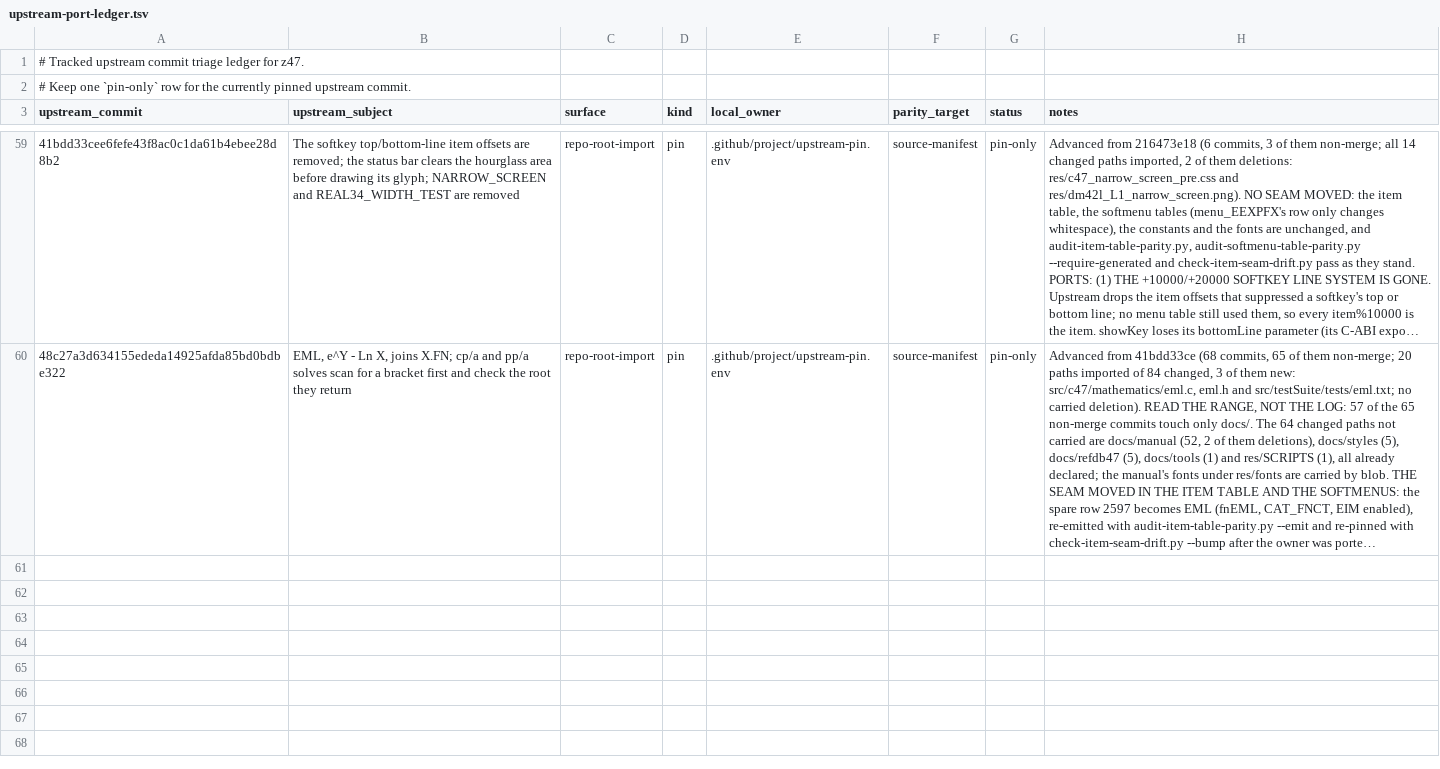
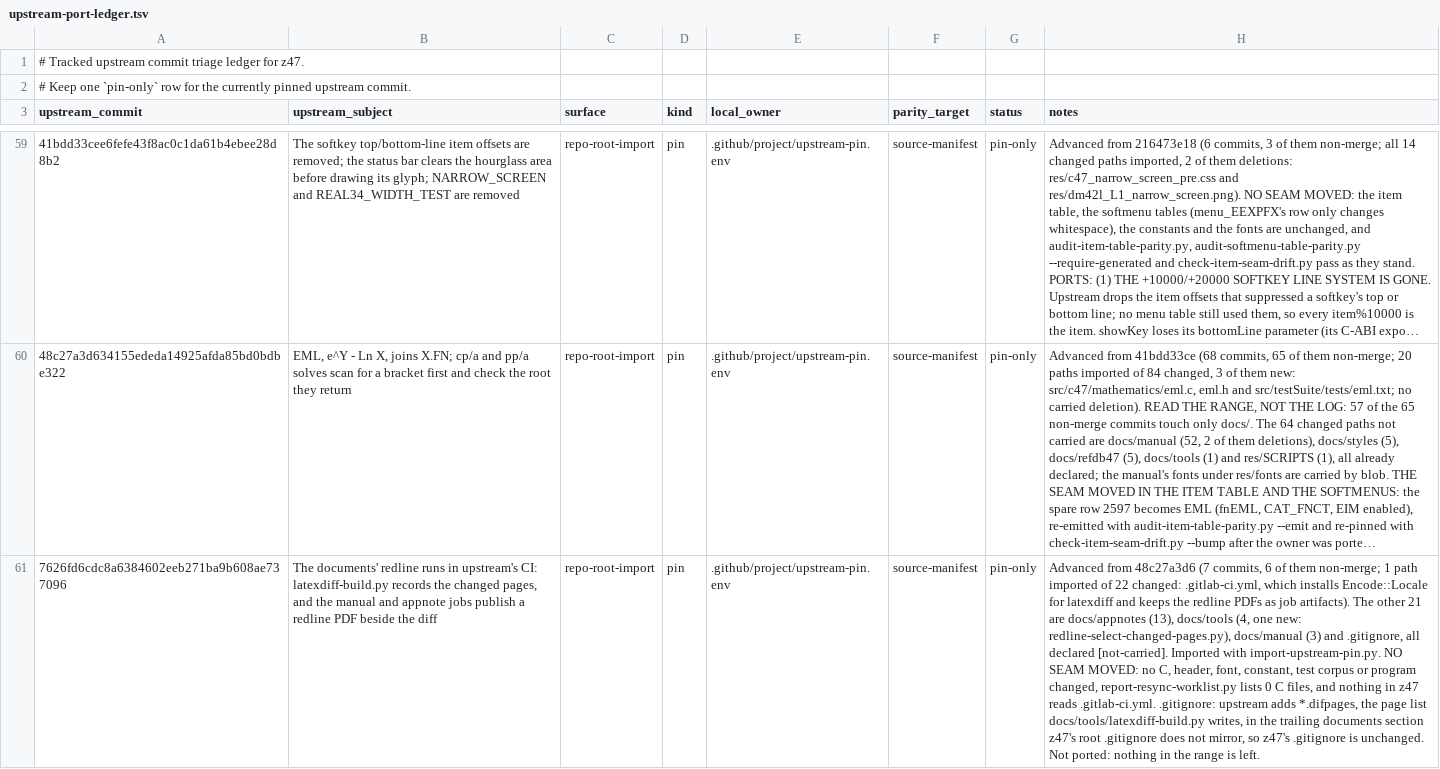
Before and after one commit to ppigazzini/z47, a TSV file: .github/project/upstream-port-ledger.tsv, drawn as a sheet; only a part is shown, gaps mark what is left out; long unchanged cells end in …; the diff names each change by its address in the sheet, - before the commit and + after, or states it on an @@ line.

Commit message:
feat(sync): advance the pin to 7626fd6cd, 7 commits
Range 48c27a3d6..7626fd6cd: 7 commits, 6 of them non-merge, all on upstream's
documents: the redline, a latexdiff rendering of what changed in the manual
and the application notes, now runs in upstream's CI.

Imported: 1 path of 22, .gitlab-ci.yml, which installs Encode::Locale for
latexdiff and keeps the redline PDFs as job artifacts. The other 21 are
docs/appnotes (13), docs/tools (4, one new), docs/manual (3) and .gitignore,
all [not-carried]. This is the first range imported with
import-upstream-pin.py; its dry run and its import both listed the same single
path.

No seam moved: no C, header, font, constant, test corpus or program changed.
report-resync-worklist.py lists 0 C files, and nothing in z47 reads
.gitlab-ci.yml, so no owner needed a port.

.gitignore: upstream adds *.difpages, the page list latexdiff-build.py
writes. It sits in the trailing documents section of upstream's .gitignore,
which z47's root .gitignore does not mirror, so z47's root .gitignore is
unchanged.

Not ported: nothing; the range holds no behaviour.

Verified locally: check-upstream-port-ledger.py, audit-item-table-parity.py,
audit-softmenu-table-parity.py --require-generated,
check-item-seam-drift.py, check-upstream-correspondence.py and
audit-constant-parity.py pass. The pin and ownership checks read HEAD and are
run after this commit. No compiled input changed, so the testSuite and the
builds are left to CI.

```diff
--- a/.github/project/upstream-port-ledger.tsv
+++ b/.github/project/upstream-port-ledger.tsv
+row 61: 7626fd6cdc8a6384602eeb271ba9b608ae737096 | The documents' redline runs in upstream's CI: latexdiff-build.py records the changed pages, and the manual and appnote jobs publish a redline PDF beside the diff | repo-root-import | pin | .github/project/upstream-pin.env | source-manifest | pin-only | Advanced from 48c27a3d6 (7 commits, 6 of them non-merge; 1 path imported of 22 changed: .gitlab-ci.yml, which installs Encode::Locale for latexdiff and keeps the redline PDFs as job artifacts). The other 21 are docs/appnotes (13), docs/tools (4, one new: redline-select-changed-pages.py), docs/manual (3) and .gitignore, all declared [not-carried]. Imported with import-upstream-pin.py. NO SEAM MOVED: no C, header, font, constant, test corpus or program changed, report-resync-worklist.py lists 0 C files, and nothing in z47 reads .gitlab-ci.yml. .gitignore: upstream adds *.difpages, the page list docs/tools/latexdiff-build.py writes, in the trailing documents section z47's root .gitignore does not mirror, so z47's .gitignore is unchanged. Not ported: nothing in the range is left.
```
Also changed, not shown: 2 other files.
